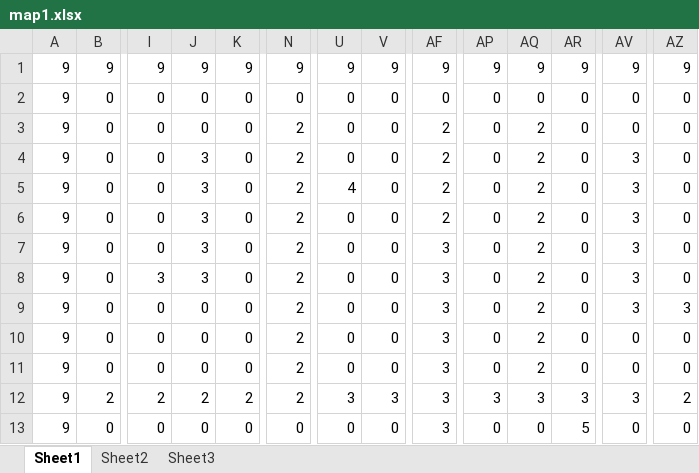
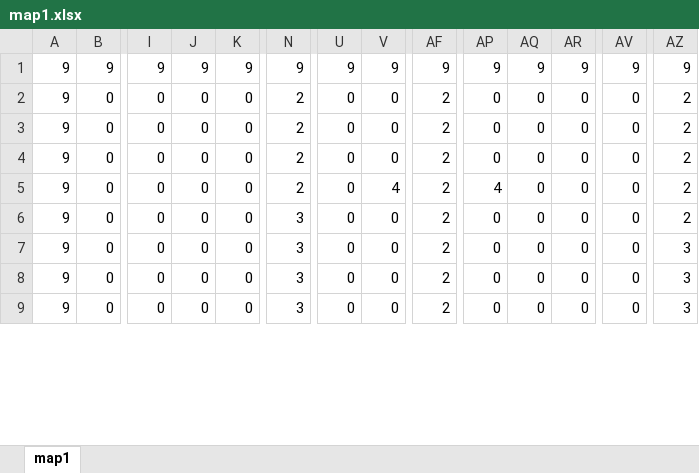
Before and after one commit to nhannguyensf/TankGame, an Excel workbook: resources/maps/map1.xlsx, sheet map1, drawn as a sheet; only a part is shown, gaps mark what is left out; values as stored, in another font and other column widths than the file's, no borders; conditional formats not drawn; removed rows and columns are numbered as before the commit, all else as after; rows hold the shown columns only; the diff covers the shown part only; the diff names each change by its address in the sheet, - before the commit and + after, or states it on an @@ line.

```diff
--- a/resources/maps/map1.xlsx (sheet map1)
+++ b/resources/maps/map1.xlsx (sheet map1)
-sheet tab: Sheet1
+sheet tab: map1
-sheet tab: Sheet2
-sheet tab: Sheet3
-N2: 0
+N2: 2
-AF2: 0
+AF2: 2
-AZ2:AZ6: 0
+AZ2:AZ6: 2
-AQ3:AQ6: 2
+AQ3:AQ6: 0
-J4:J6: 3
+J4:J6: 0
-AV4:AV6: 3
+AV4:AV6: 0
-U5: 4
+U5: 0
-V5: 0
+V5: 4
-AP5: 0
+AP5: 4
-N6: 2
+N6: 3
-row 7: 9 | 0 | 0 | 3 | 0 | 2 | 0 | 0 | 3 | 0 | 2 | 0 | 3 | 0
-row 8: 9 | 0 | 3 | 3 | 0 | 2 | 0 | 0 | 3 | 0 | 2 | 0 | 3 | 0
-row 9: 9 | 0 | 0 | 0 | 0 | 2 | 0 | 0 | 3 | 0 | 2 | 0 | 3 | 3
-N7:N8: 2
+N7:N8: 3
-AF7:AF8: 3
+AF7:AF8: 2
-AQ7:AQ8: 2
+AQ7:AQ8: 0
-AZ7:AZ8: 0
+AZ7:AZ8: 3
-row 12: 9 | 2 | 2 | 2 | 2 | 2 | 3 | 3 | 3 | 3 | 3 | 3 | 3 | 2
-N9: 0
+N9: 3
-AF9: 3
+AF9: 2
-AR9: 5
+AR9: 0
-AZ9: 0
+AZ9: 3
```
Also changed, not shown: 8 added rows, 4 removed rows and 167 edited cells elsewhere in this sheet, 40 other files.
